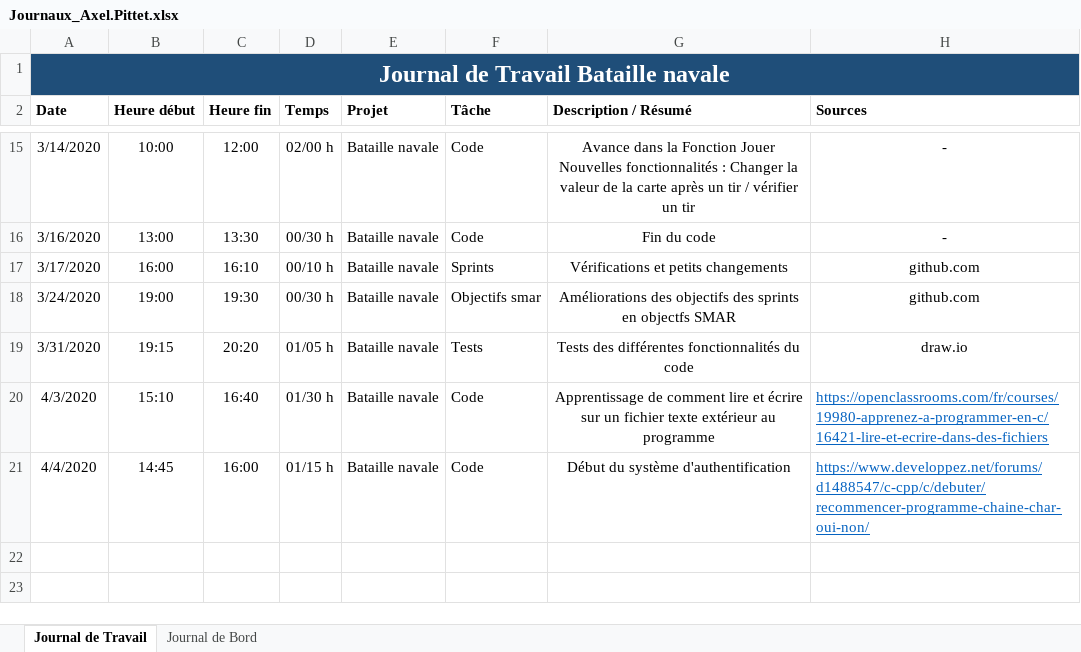
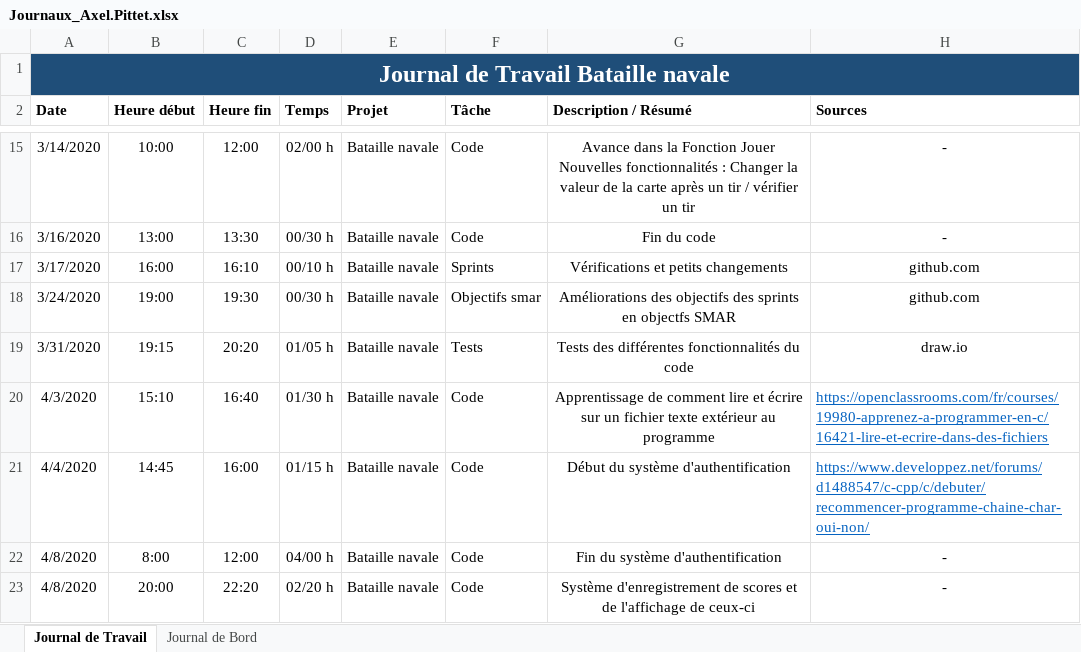
Before and after one commit to AxelPittet/Bataille-navale, an Excel workbook: Journaux_Axel.Pittet.xlsx, sheet Journal de Travail, drawn as a sheet; only a part is shown, gaps mark what is left out; values as stored, in another font and other column widths than the file's, no borders; table styles not drawn; the diff names each change by its address in the sheet, - before the commit and + after, or states it on an @@ line.

Commit message:
Login + Scores

```diff
--- a/Journaux_Axel.Pittet.xlsx (sheet Journal de Travail)
+++ b/Journaux_Axel.Pittet.xlsx (sheet Journal de Travail)
+row 22: 4/8/2020 | 8:00 | 12:00 | 04/00 h | Bataille navale | Code | Fin du système d'authentification | -
+row 23: 4/8/2020 | 20:00 | 22:20 | 02/20 h | Bataille navale | Code | Système d'enregistrement de scores et de l'affichage de ceux-ci | -
```
Also changed, not shown: 7 other files.
